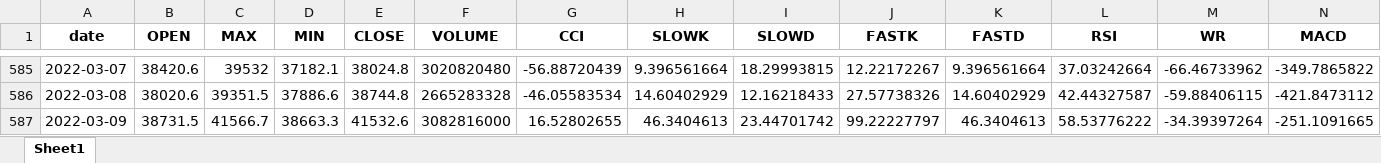
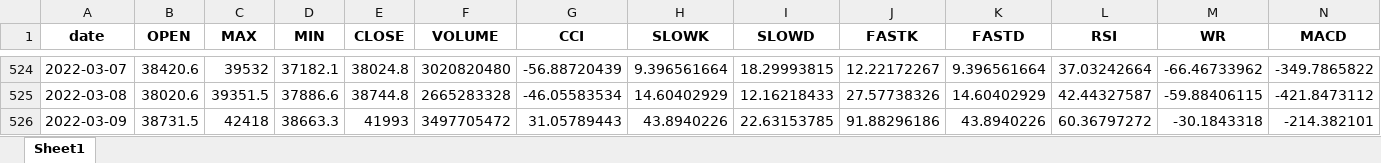
Before and after one commit to 1-z-1/graduation-project, an Excel workbook: CleanedData.xlsx, sheet Sheet1, drawn as a sheet; only a part is shown, gaps mark what is left out; values as stored, in another font and other column widths than the file's, no borders; addresses are those after the commit; the diff covers the shown part only; the diff names each change by its address in the sheet, - before the commit and + after, or states it on an @@ line.

```diff
--- a/CleanedData.xlsx (sheet Sheet1)
+++ b/CleanedData.xlsx (sheet Sheet1)
-C526 (MAX): 41566.7
+C526 (MAX): 42418
-E526 (CLOSE): 41532.6
+E526 (CLOSE): 41993
-F526 (VOLUME): 3082816000
+F526 (VOLUME): 3497705472
-G526 (CCI): 16.52802655
+G526 (CCI): 31.05789443
-H526 (SLOWK): 46.3404613
+H526 (SLOWK): 43.8940226
-I526 (SLOWD): 23.44701742
+I526 (SLOWD): 22.63153785
-J526 (FASTK): 99.22227797
+J526 (FASTK): 91.88296186
-K526 (FASTD): 46.3404613
+K526 (FASTD): 43.8940226
-L526 (RSI): 58.53776222
+L526 (RSI): 60.36797272
-M526 (WR): -34.39397264
+M526 (WR): -30.1843318
-N526 (MACD): -251.1091665
+N526 (MACD): -214.382101
```
Also changed, not shown: 61 removed rows elsewhere in this sheet, LogisticData.xlsx, MetaBTCData.xlsx, 3 other files.
